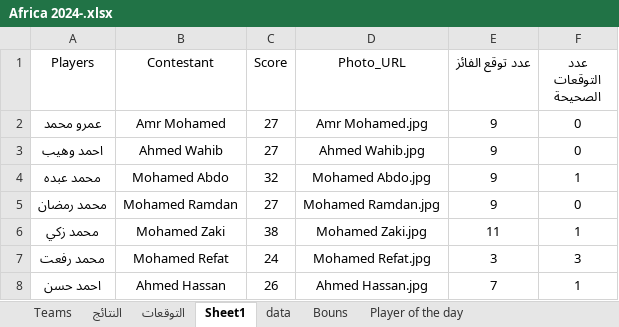
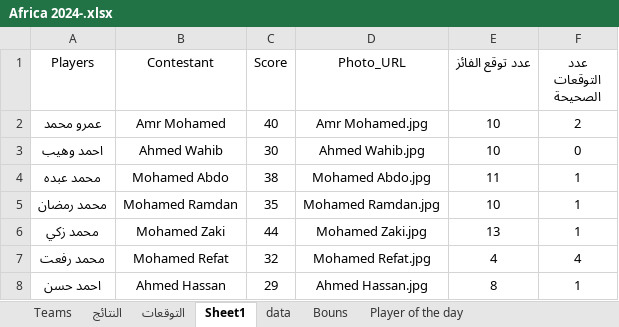
Before and after one commit to Ahmed0Hassan0/competition, an Excel workbook: Datasets/Africa 2024-.xlsx, sheet Sheet1, drawn as a sheet; values as stored, in another font and other column widths than the file's, no borders; the diff names each change by its address in the sheet, - before the commit and + after, or states it on an @@ line.

```diff
--- a/Datasets/Africa 2024-.xlsx (sheet Sheet1)
+++ b/Datasets/Africa 2024-.xlsx (sheet Sheet1)
-C2 (Score): 27
+C2 (Score): 40
-E2:E3 (عدد توقع الفائز): 9
+E2:E3 (عدد توقع الفائز): 10
-F2 (عدد التوقعات الصحيحة): 0
+F2 (عدد التوقعات الصحيحة): 2
-C3 (Score): 27
+C3 (Score): 30
-C4 (Score): 32
+C4 (Score): 38
-E4 (عدد توقع الفائز): 9
+E4 (عدد توقع الفائز): 11
-C5 (Score): 27
+C5 (Score): 35
-E5 (عدد توقع الفائز): 9
+E5 (عدد توقع الفائز): 10
-F5 (عدد التوقعات الصحيحة): 0
+F5 (عدد التوقعات الصحيحة): 1
-C6 (Score): 38
+C6 (Score): 44
-E6 (عدد توقع الفائز): 11
+E6 (عدد توقع الفائز): 13
-C7 (Score): 24
+C7 (Score): 32
-E7 (عدد توقع الفائز): 3
+E7 (عدد توقع الفائز): 4
-F7 (عدد التوقعات الصحيحة): 3
+F7 (عدد التوقعات الصحيحة): 4
-C8 (Score): 26
+C8 (Score): 29
-E8 (عدد توقع الفائز): 7
+E8 (عدد توقع الفائز): 8
```
Also changed, not shown: sheet التوقعات, sheet data, sheet Bouns, sheet النتائج, sheet Player of the day, formulas that keep their value, hidden cells.
